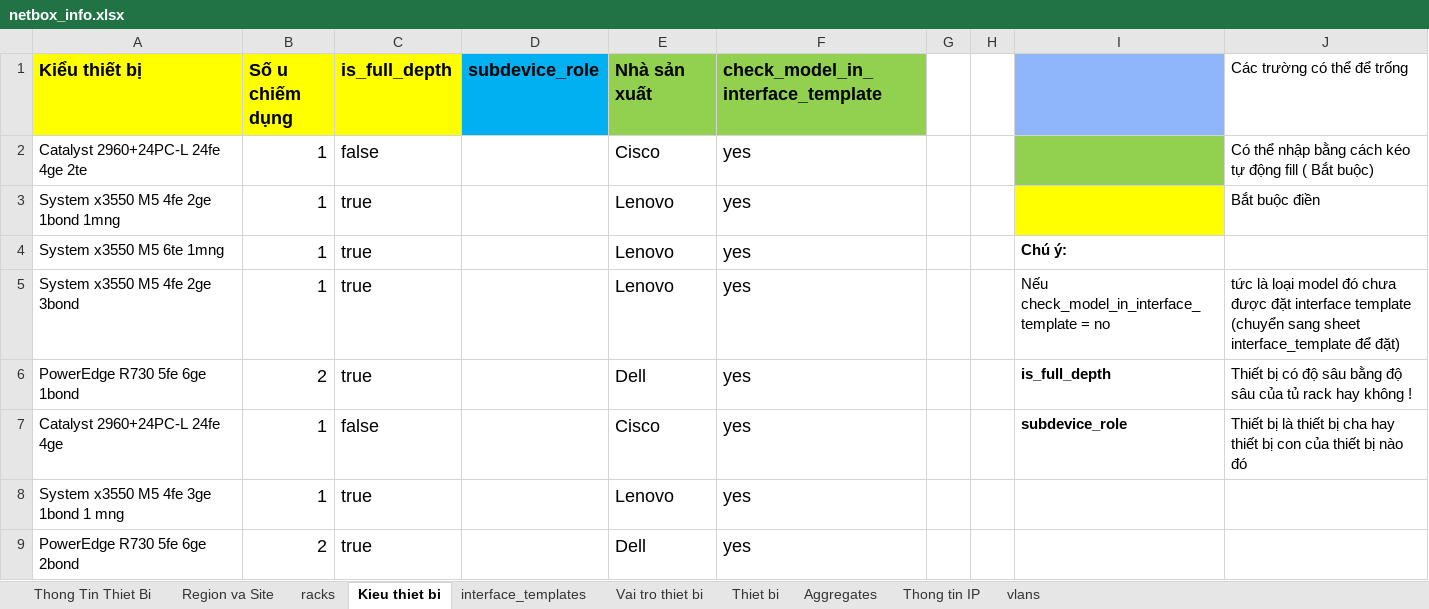
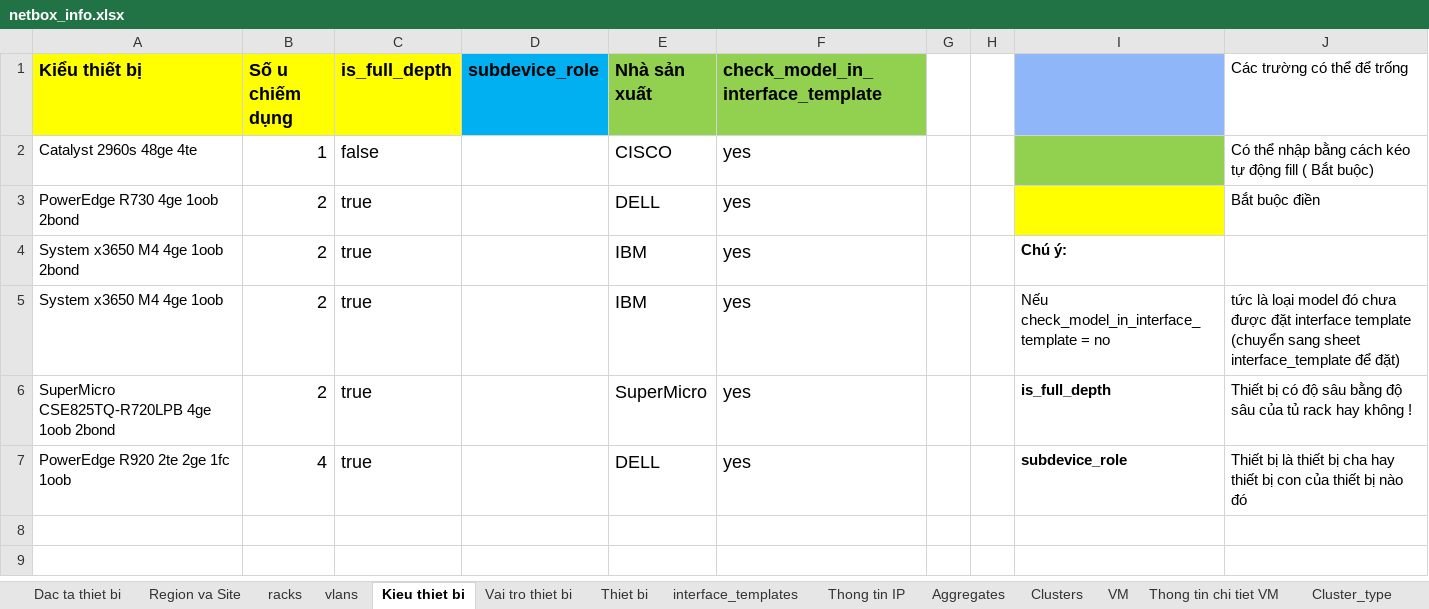
Before and after one commit to VNPT-SmartCloud-System/Tim-hieu-Netbox, an Excel workbook: netbox_create_data/file_data/netbox_info.xlsx, sheet Kieu thiet bi, drawn as a sheet; values as stored, in another font and other column widths than the file's, no borders; removed rows and columns are numbered as before the commit, all else as after; the diff names each change by its address in the sheet, - before the commit and + after, or states it on an @@ line.

```diff
--- a/netbox_create_data/file_data/netbox_info.xlsx (sheet Kieu thiet bi)
+++ b/netbox_create_data/file_data/netbox_info.xlsx (sheet Kieu thiet bi)
-sheet tab: Thong Tin Thiet Bi
+sheet tab: Dac ta thiet bi
+sheet tab: Clusters
+sheet tab: VM
+sheet tab: Thong tin chi tiet VM
+sheet tab: Cluster_type
@@ sheet tab order changed: Dac ta thiet bi | Region va Site | racks | vlans | Kieu thiet bi | Vai tro thiet bi | Thiet bi | interface_templates | Thong tin IP | Aggregates | Clusters | VM | Thong tin chi tiet VM | Cluster_type @@
-A2 (Kiểu thiết bị): Catalyst 2960+24PC-L 24fe 4ge 2te
+A2 (Kiểu thiết bị): Catalyst 2960s 48ge 4te
-E2 (Nhà sản xuất): Cisco
+E2 (Nhà sản xuất): CISCO
-A3 (Kiểu thiết bị): System x3550 M5 4fe 2ge 1bond 1mng
+A3 (Kiểu thiết bị): PowerEdge R730 4ge 1oob 2bond
-B3:B5 (Số u chiếm dụng): 1
+B3:B5 (Số u chiếm dụng): 2
-E3 (Nhà sản xuất): Lenovo
+E3 (Nhà sản xuất): DELL
-A4 (Kiểu thiết bị): System x3550 M5 6te 1mng
+A4 (Kiểu thiết bị): System x3650 M4 4ge 1oob 2bond
-E4:E5 (Nhà sản xuất): Lenovo
+E4:E5 (Nhà sản xuất): IBM
-A5 (Kiểu thiết bị): System x3550 M5 4fe 2ge 3bond
+A5 (Kiểu thiết bị): System x3650 M4 4ge 1oob
-A6 (Kiểu thiết bị): PowerEdge R730 5fe 6ge 1bond
+A6 (Kiểu thiết bị): SuperMicro CSE825TQ-R720LPB 4ge 1oob 2bond
-E6 (Nhà sản xuất): Dell
+E6 (Nhà sản xuất): SuperMicro
-row 7: Catalyst 2960+24PC-L 24fe 4ge | 1 | false |  | Cisco | yes |  |  | subdevice_role | Thiết bị là thiết bị cha hay thiết bị con của thiết bị nào đó
-row 8: System x3550 M5 4fe 3ge 1bond 1 mng | 1 | true |  | Lenovo | yes
-row 9: PowerEdge R730 5fe 6ge 2bond | 2 | true |  | Dell | yes
+row 7: PowerEdge R920 2te 2ge 1fc 1oob | 4 | true |  | DELL | yes |  |  | subdevice_role | Thiết bị là thiết bị cha hay thiết bị con của thiết bị nào đó
```
Also changed, not shown: sheet Thong tin IP, sheet Thiet bi, sheet interface_templates, sheet Dac ta thiet bi, sheet racks, sheet vlans, 3 more sheets, other sheet tabs, formulas that keep their value, 38 other files.
